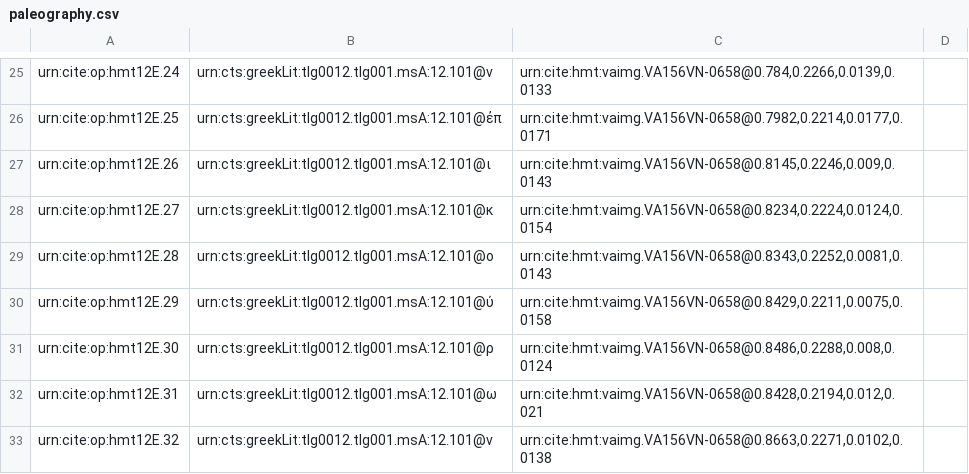
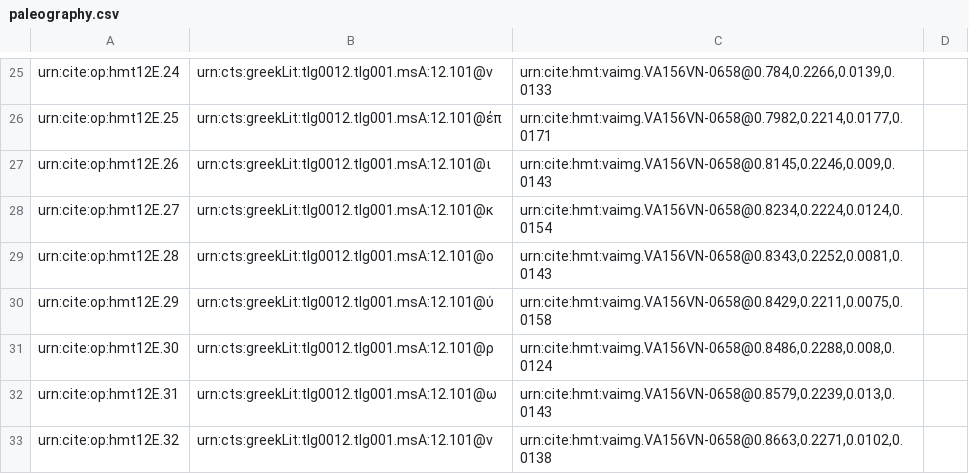
Before and after one commit to HMT-seminar-2014/hmt-12E, a CSV file: collections/paleography.csv, drawn as a sheet; only a part is shown, gaps mark what is left out.

Commit message:
Update paleography.csv

```diff
--- a/collections/paleography.csv
+++ b/collections/paleography.csv
@@ -31,3 +31,3 @@ urn:cite:op:hmt12E.29,"urn:cts:greekLit:tlg0012.tlg001.msA:12.101@ύ","urn:cite
 urn:cite:op:hmt12E.30,"urn:cts:greekLit:tlg0012.tlg001.msA:12.101@ρ","urn:cite:hmt:vaimg.VA156VN-0658@0.8486,0.2288,0.008,0.0124",
-urn:cite:op:hmt12E.31,"urn:cts:greekLit:tlg0012.tlg001.msA:12.101@ω","urn:cite:hmt:vaimg.VA156VN-0658@0.8428,0.2194,0.012,0.021",
+urn:cite:op:hmt12E.31,"urn:cts:greekLit:tlg0012.tlg001.msA:12.101@ω","urn:cite:hmt:vaimg.VA156VN-0658@0.8579,0.2239,0.013,0.0143",
 urn:cite:op:hmt12E.32,"urn:cts:greekLit:tlg0012.tlg001.msA:12.101@ν","urn:cite:hmt:vaimg.VA156VN-0658@0.8663,0.2271,0.0102,0.0138",
```
